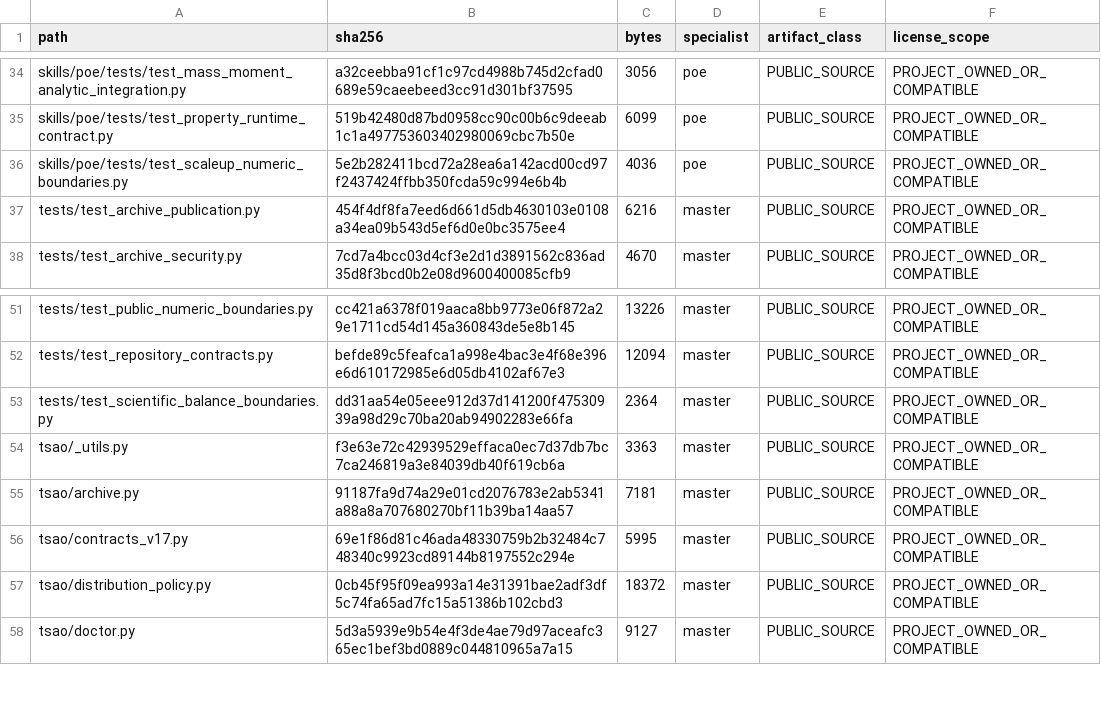
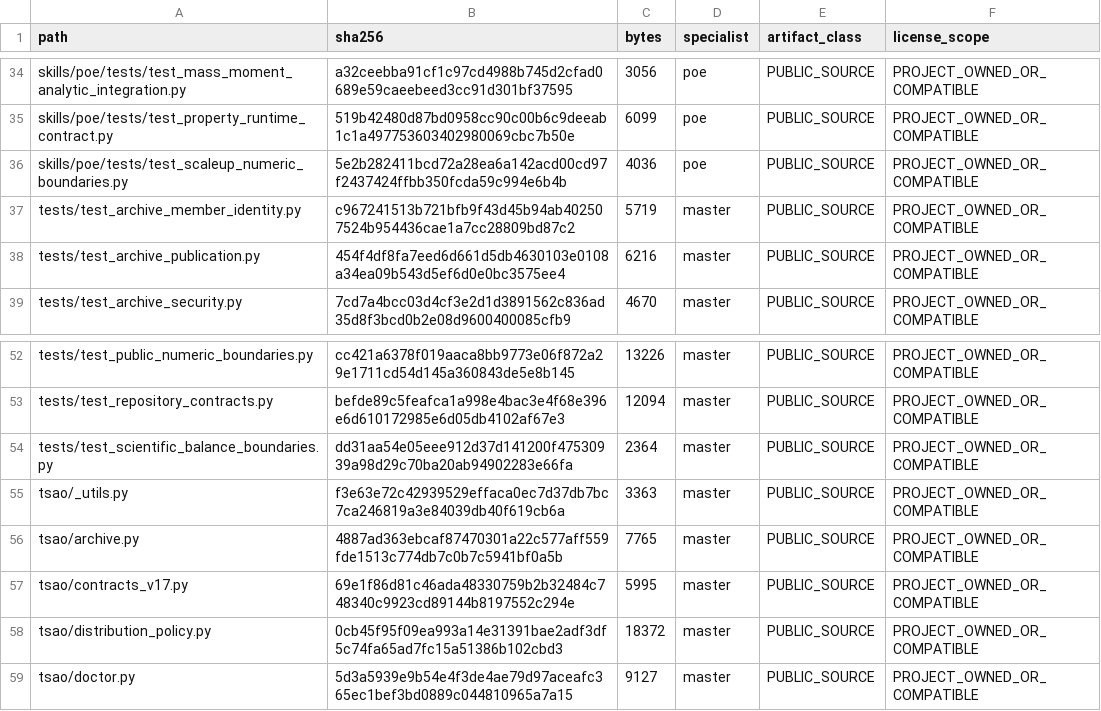
Before and after one commit to SUNHAOJUN22/TSAO-PROCESSING-SKILL, a TSV file: reports/SOURCE_ACCEPTANCE_OVERLAY.tsv, drawn as a sheet; only a part is shown, gaps mark what is left out.

Commit message:
Canonicalize ZIP member identities and reject unreadable archives

```diff
--- a/reports/SOURCE_ACCEPTANCE_OVERLAY.tsv
+++ b/reports/SOURCE_ACCEPTANCE_OVERLAY.tsv
@@ -36,2 +36,3 @@ skills/poe/tests/test_property_runtime_contract.py	519b42480d87bd0958cc90c00b6c9
 skills/poe/tests/test_scaleup_numeric_boundaries.py	5e2b282411bcd72a28ea6a142acd00cd97f2437424ffbb350fcda59c994e6b4b	4036	poe	PUBLIC_SOURCE	PROJECT_OWNED_OR_COMPATIBLE
+tests/test_archive_member_identity.py	c967241513b721bfb9f43d45b94ab402507524b954436cae1a7cc28809bd87c2	5719	master	PUBLIC_SOURCE	PROJECT_OWNED_OR_COMPATIBLE
 tests/test_archive_publication.py	454f4df8fa7eed6d661d5db4630103e0108a34ea09b543d5ef6d0e0bc3575ee4	6216	master	PUBLIC_SOURCE	PROJECT_OWNED_OR_COMPATIBLE
@@ -54,3 +55,3 @@ tests/test_scientific_balance_boundaries.py	dd31aa54e05eee912d37d141200f47530939
 tsao/_utils.py	f3e63e72c42939529effaca0ec7d37db7bc7ca246819a3e84039db40f619cb6a	3363	master	PUBLIC_SOURCE	PROJECT_OWNED_OR_COMPATIBLE
-tsao/archive.py	91187fa9d74a29e01cd2076783e2ab5341a88a8a707680270bf11b39ba14aa57	7181	master	PUBLIC_SOURCE	PROJECT_OWNED_OR_COMPATIBLE
+tsao/archive.py	4887ad363ebcaf87470301a22c577aff559fde1513c774db7c0b7c5941bf0a5b	7765	master	PUBLIC_SOURCE	PROJECT_OWNED_OR_COMPATIBLE
 tsao/contracts_v17.py	69e1f86d81c46ada48330759b2b32484c748340c9923cd89144b8197552c294e	5995	master	PUBLIC_SOURCE	PROJECT_OWNED_OR_COMPATIBLE
```
Also changed, not shown: 2 other files.
